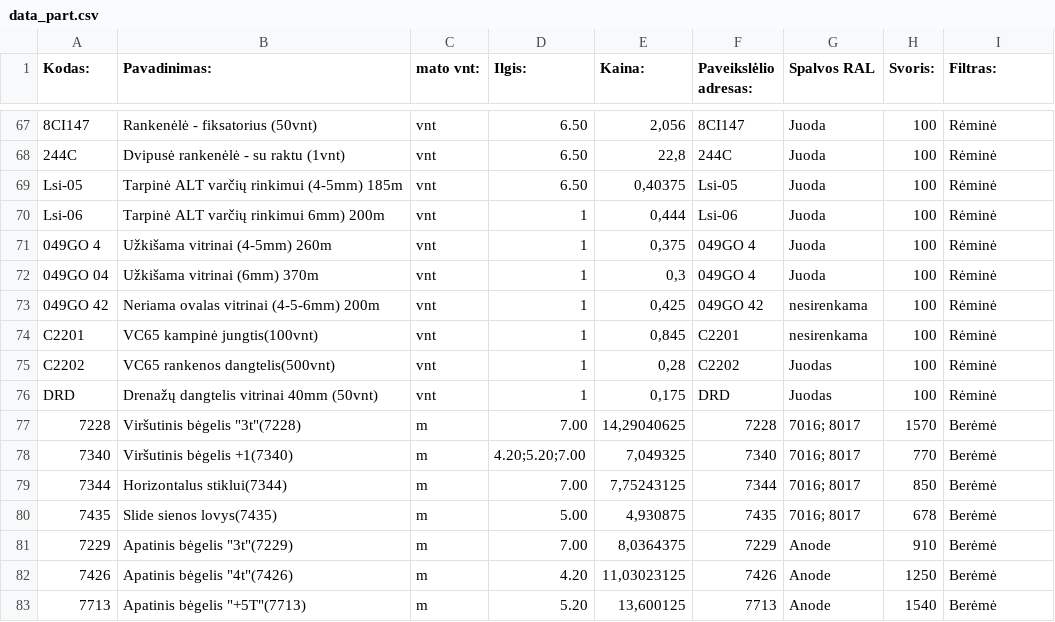
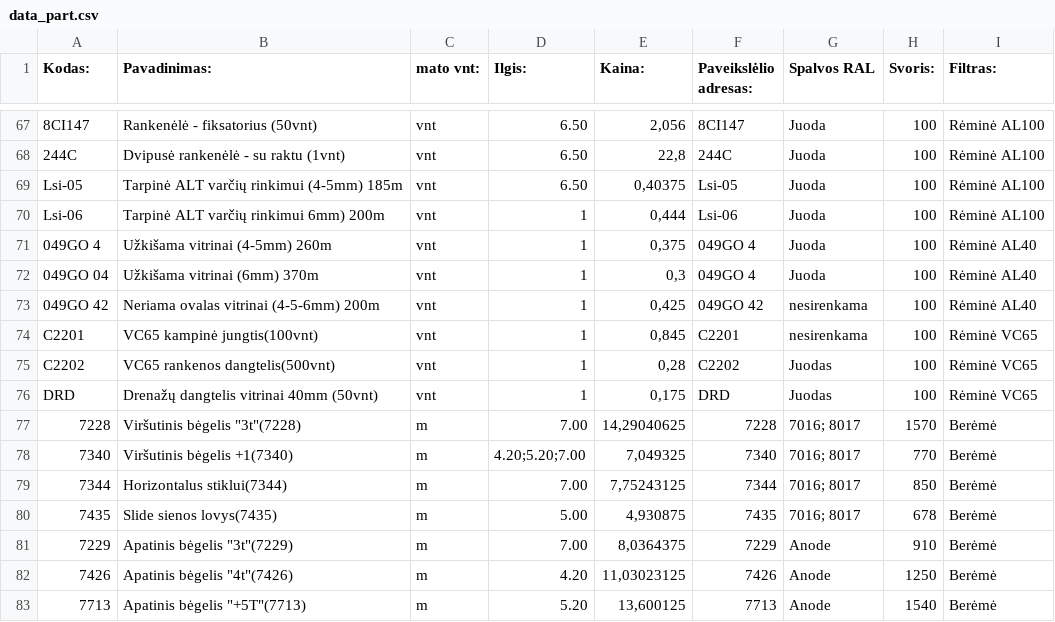
Before and after one commit to TomazasX/part, a CSV file: data_part.csv, drawn as a sheet; only a part is shown, gaps mark what is left out; the diff covers the shown part only; the diff names each change by its address in the sheet, - before the commit and + after, or states it on an @@ line.

```diff
--- a/data_part.csv
+++ b/data_part.csv
-I67:I70 (Filtras:): Rėminė
+I67:I70 (Filtras:): Rėminė AL100
-I71:I73 (Filtras:): Rėminė
+I71:I73 (Filtras:): Rėminė AL40
-I74:I76 (Filtras:): Rėminė
+I74:I76 (Filtras:): Rėminė VC65
```
Also changed, not shown: 27 edited cells elsewhere in this file.
